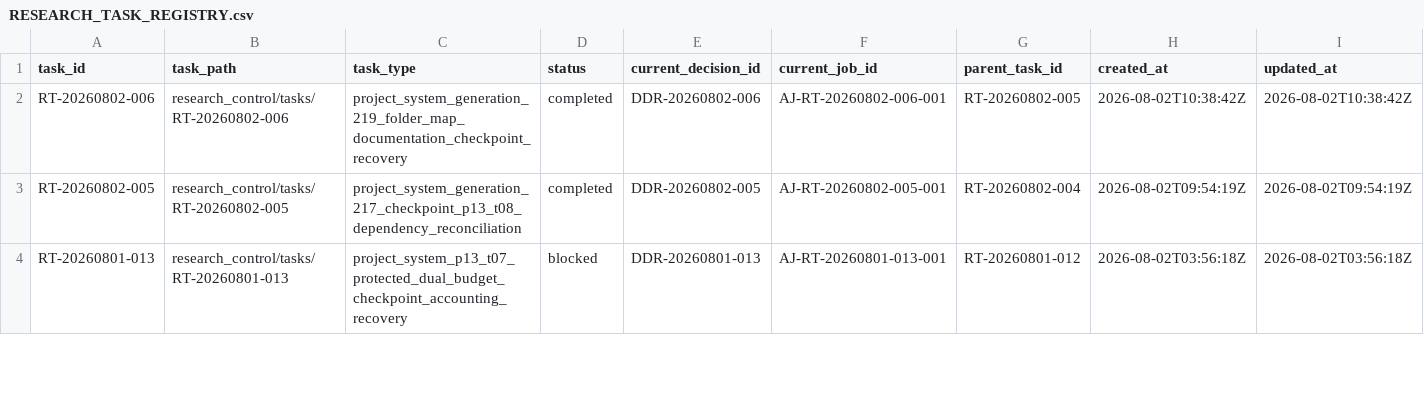
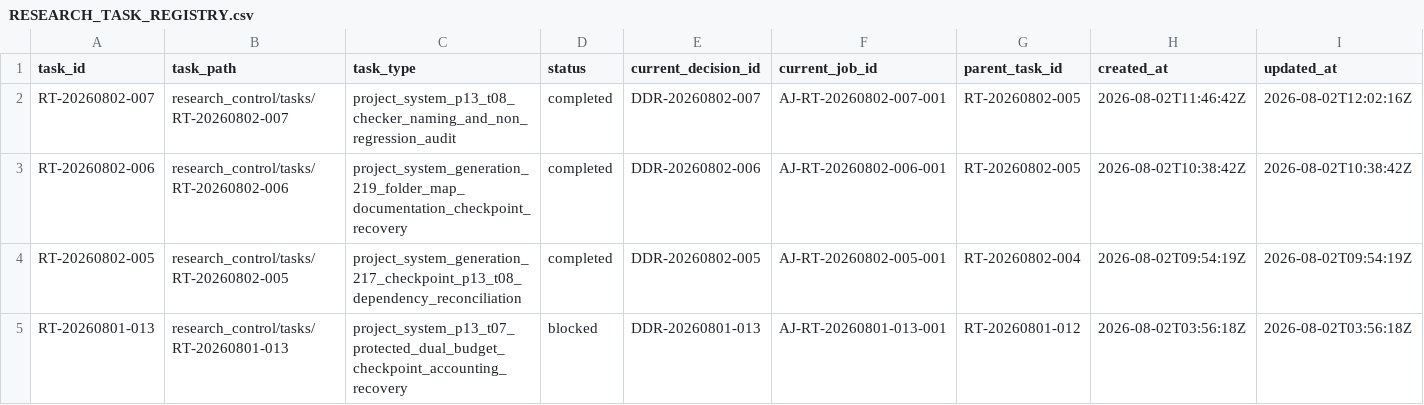
Before and after one commit to AngryOwlAI/The-AEther-Flow, a CSV file: registries/RESEARCH_TASK_REGISTRY.csv, drawn as a sheet; only a part is shown; rows hold the shown columns only; the diff names each change by its address in the sheet, - before the commit and + after, or states it on an @@ line.

```diff
--- a/registries/RESEARCH_TASK_REGISTRY.csv
+++ b/registries/RESEARCH_TASK_REGISTRY.csv
+row 2: RT-20260802-007 | research_control/tasks/RT-20260802-007 | project_system_p13_t08_checker_naming_and_non_regression_audit | completed | DDR-20260802-007 | AJ-RT-20260802-007-001 | RT-20260802-005 | 2026-08-02T11:46:42Z | 2026-08-02T12:02:16Z
```
Also changed, not shown: registries/DIRECTOR_DECISION_REGISTRY.csv, registries/MARKDOWN_SOURCE_REGISTRY.csv, 40 other files.
